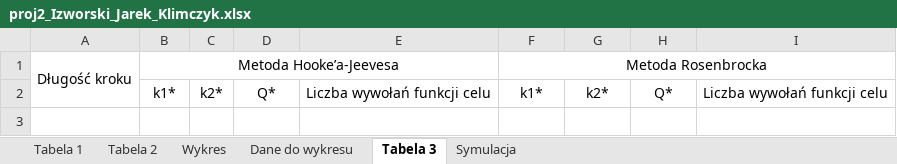
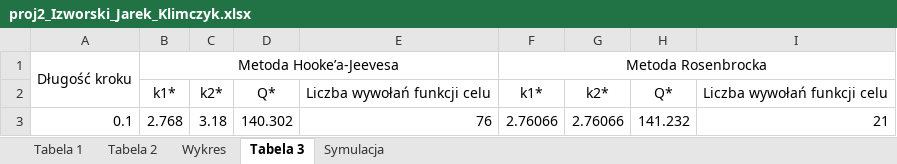
Before and after one commit to KrzysiekJa/Optimalizations-labs-2020, an Excel workbook: OptimalizationLabs1/proj2_Izworski_Jarek_Klimczyk.xlsx, sheet Tabela 3, drawn as a sheet; values as stored, in another font and other column widths than the file's, no borders; the diff names each change by its address in the sheet, - before the commit and + after, or states it on an @@ line.

```diff
--- a/OptimalizationLabs1/proj2_Izworski_Jarek_Klimczyk.xlsx (sheet Tabela 3)
+++ b/OptimalizationLabs1/proj2_Izworski_Jarek_Klimczyk.xlsx (sheet Tabela 3)
-sheet tab: Dane do wykresu
+row 3: 0.1 | 2.768 | 3.18 | 140.302 | 76 | 2.76066 | 2.76066 | 141.232 | 21
```
Also changed, not shown: sheet Symulacja, charts or pictures, 2 other files.
